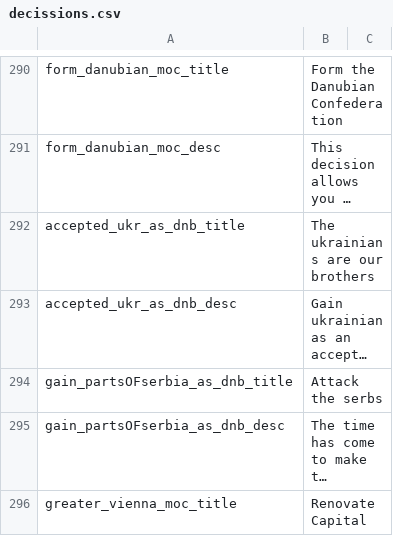
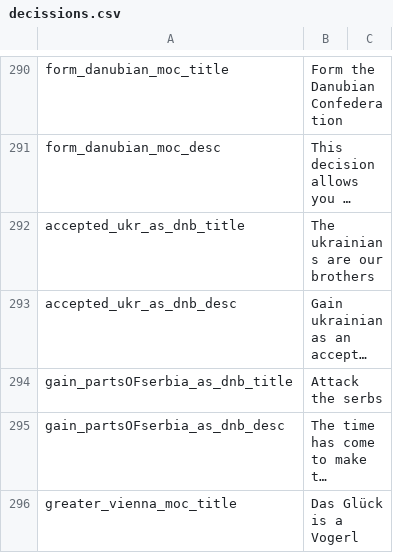
Before and after one commit to JakobRinke/Mod-of-Chaos, a CSV file: MOC/localisation/decissions.csv, drawn as a sheet; only a part is shown, gaps mark what is left out; long unchanged cells end in …; the diff covers the shown part only; the diff names each change by its address in the sheet, - before the commit and + after, or states it on an @@ line.

```diff
--- a/MOC/localisation/decissions.csv
+++ b/MOC/localisation/decissions.csv
-B296: Renovate Capital
+B296: Das Glück is a Vogerl
```
Also changed, not shown: 4 added rows and 3 edited cells elsewhere in this file, 2 other files.
